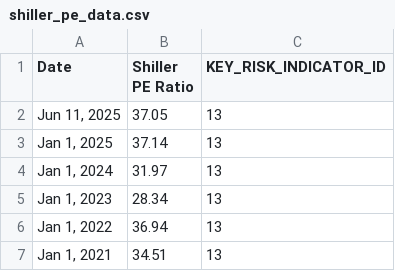
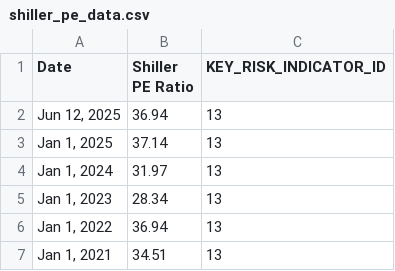
Before and after one commit to giovanonicris/key_risk_indicators, a CSV file: shiller_pe_ratio/shiller_pe_data.csv, drawn as a sheet; only a part is shown.

```diff
--- a/shiller_pe_ratio/shiller_pe_data.csv
+++ b/shiller_pe_ratio/shiller_pe_data.csv
@@ -1,3 +1,3 @@
 Date,Shiller PE Ratio,KEY_RISK_INDICATOR_ID
-"Jun 11, 2025",37.05,13
+"Jun 12, 2025",36.94,13
 "Jan 1, 2025",37.14,13
```
